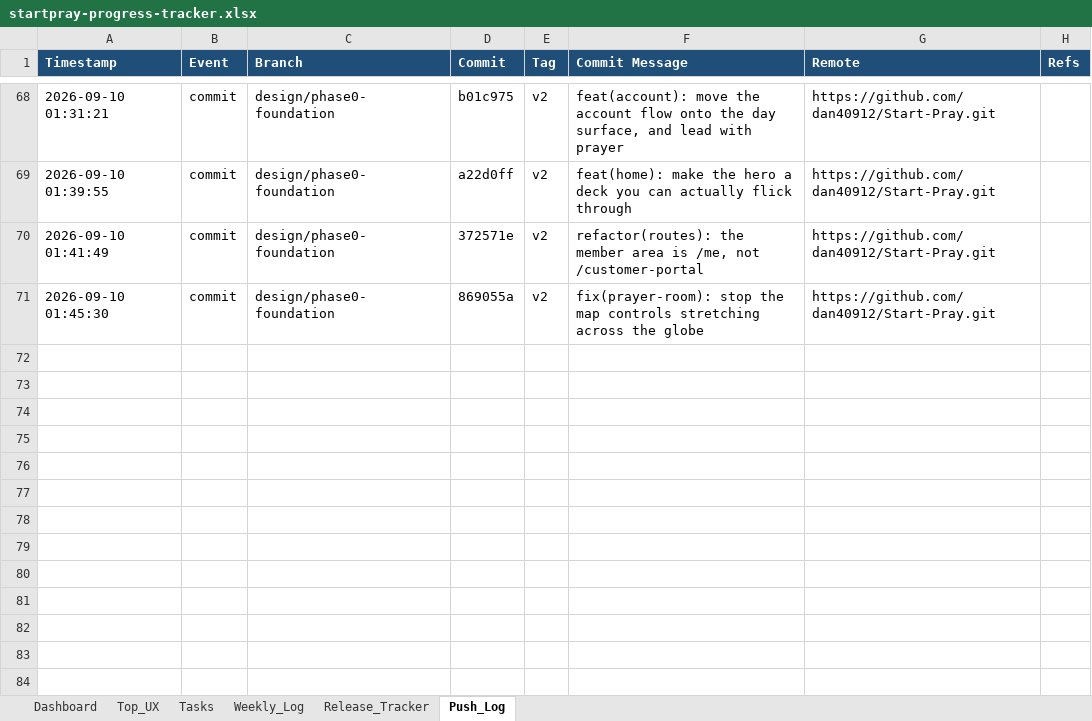
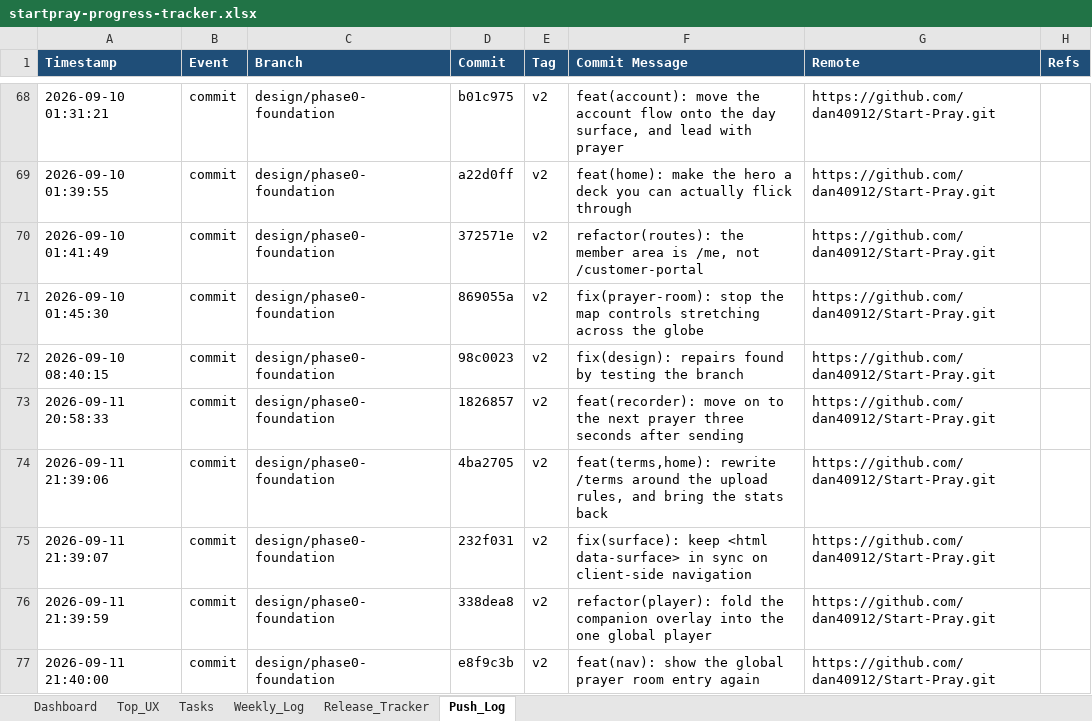
Before and after one commit to dan40912/Start-Pray, an Excel workbook: output/spreadsheet/startpray-progress-tracker.xlsx, sheet Push_Log, drawn as a sheet; only a part is shown, gaps mark what is left out; values as stored, in another font and other column widths than the file's, no borders; the diff names each change by its address in the sheet, - before the commit and + after, or states it on an @@ line.

```diff
--- a/output/spreadsheet/startpray-progress-tracker.xlsx (sheet Push_Log)
+++ b/output/spreadsheet/startpray-progress-tracker.xlsx (sheet Push_Log)
+row 72: 2026-09-10 08:40:15 | commit | design/phase0-foundation | 98c0023 | v2 | fix(design): repairs found by testing the branch | https://github.com/dan40912/Start-Pray.git
+row 73: 2026-09-11 20:58:33 | commit | design/phase0-foundation | 1826857 | v2 | feat(recorder): move on to the next prayer three seconds after sending | https://github.com/dan40912/Start-Pray.git
+row 74: 2026-09-11 21:39:06 | commit | design/phase0-foundation | 4ba2705 | v2 | feat(terms,home): rewrite /terms around the upload rules, and bring the stats back | https://github.com/dan40912/Start-Pray.git
+row 75: 2026-09-11 21:39:07 | commit | design/phase0-foundation | 232f031 | v2 | fix(surface): keep <html data-surface> in sync on client-side navigation | https://github.com/dan40912/Start-Pray.git
+row 76: 2026-09-11 21:39:59 | commit | design/phase0-foundation | 338dea8 | v2 | refactor(player): fold the companion overlay into the one global player | https://github.com/dan40912/Start-Pray.git
+row 77: 2026-09-11 21:40:00 | commit | design/phase0-foundation | e8f9c3b | v2 | feat(nav): show the global prayer room entry again | https://github.com/dan40912/Start-Pray.git
```
Also changed, not shown: sheet Weekly_Log, sheet Dashboard.
